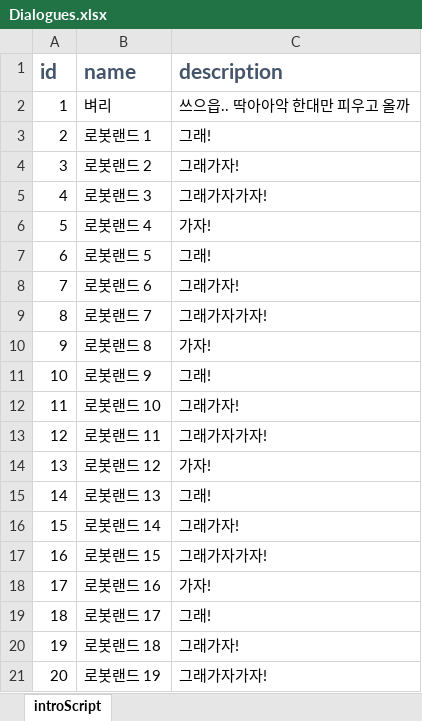
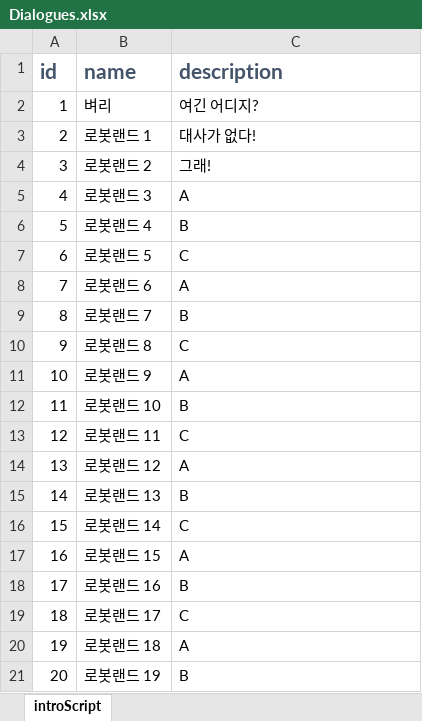
Before and after one commit to lokyseo/AR_Project2024, an Excel workbook: Assets/Excels/Dialogues.xlsx, sheet introScript, drawn as a sheet; values as stored, in another font and other column widths than the file's, no borders; the diff names each change by its address in the sheet, - before the commit and + after, or states it on an @@ line.

```diff
--- a/Assets/Excels/Dialogues.xlsx (sheet introScript)
+++ b/Assets/Excels/Dialogues.xlsx (sheet introScript)
-C2 (description): 쓰으읍.. 딱아아악 한대만 피우고 올까
+C2 (description): 여긴 어디지?
-C3 (description): 그래!
+C3 (description): 대사가 없다!
-C4 (description): 그래가자!
+C4 (description): 그래!
-C5 (description): 그래가자가자!
+C5 (description): A
-C6 (description): 가자!
+C6 (description): B
-C7 (description): 그래!
+C7 (description): C
-C8 (description): 그래가자!
+C8 (description): A
-C9 (description): 그래가자가자!
+C9 (description): B
-C10 (description): 가자!
+C10 (description): C
-C11 (description): 그래!
+C11 (description): A
-C12 (description): 그래가자!
+C12 (description): B
-C13 (description): 그래가자가자!
+C13 (description): C
-C14 (description): 가자!
+C14 (description): A
-C15 (description): 그래!
+C15 (description): B
-C16 (description): 그래가자!
+C16 (description): C
-C17 (description): 그래가자가자!
+C17 (description): A
-C18 (description): 가자!
+C18 (description): B
-C19 (description): 그래!
+C19 (description): C
-C20 (description): 그래가자!
+C20 (description): A
-C21 (description): 그래가자가자!
+C21 (description): B
```
Also changed, not shown: Assets/Excels/GameData.xlsx, 19 other files.
